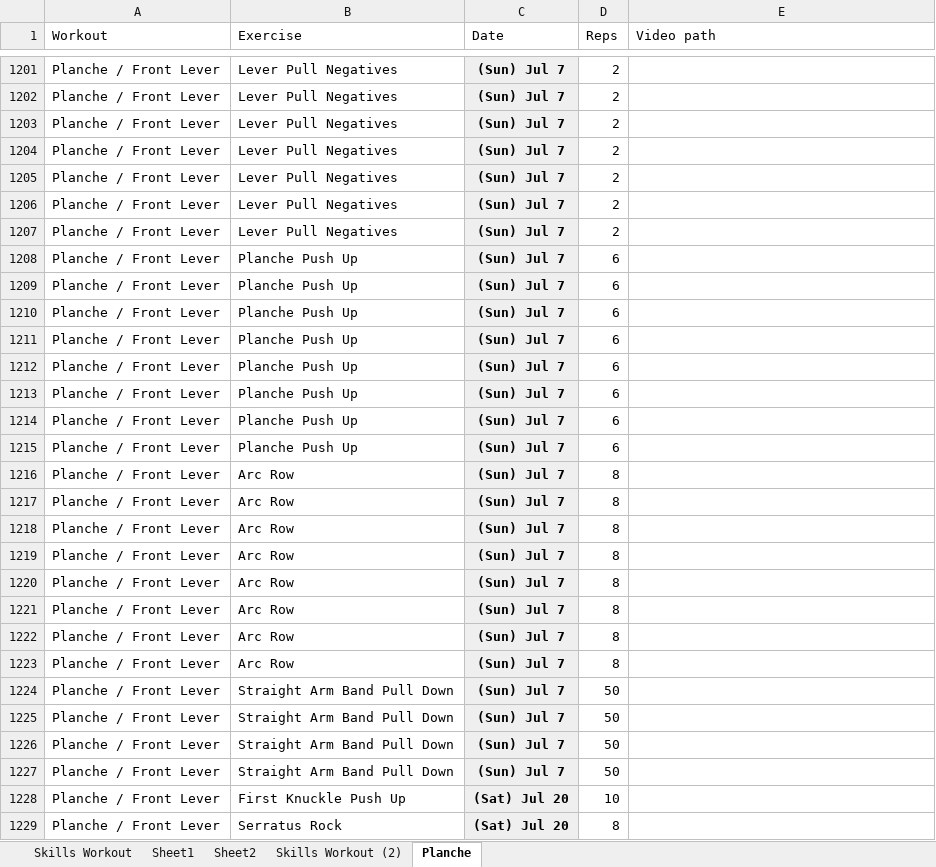
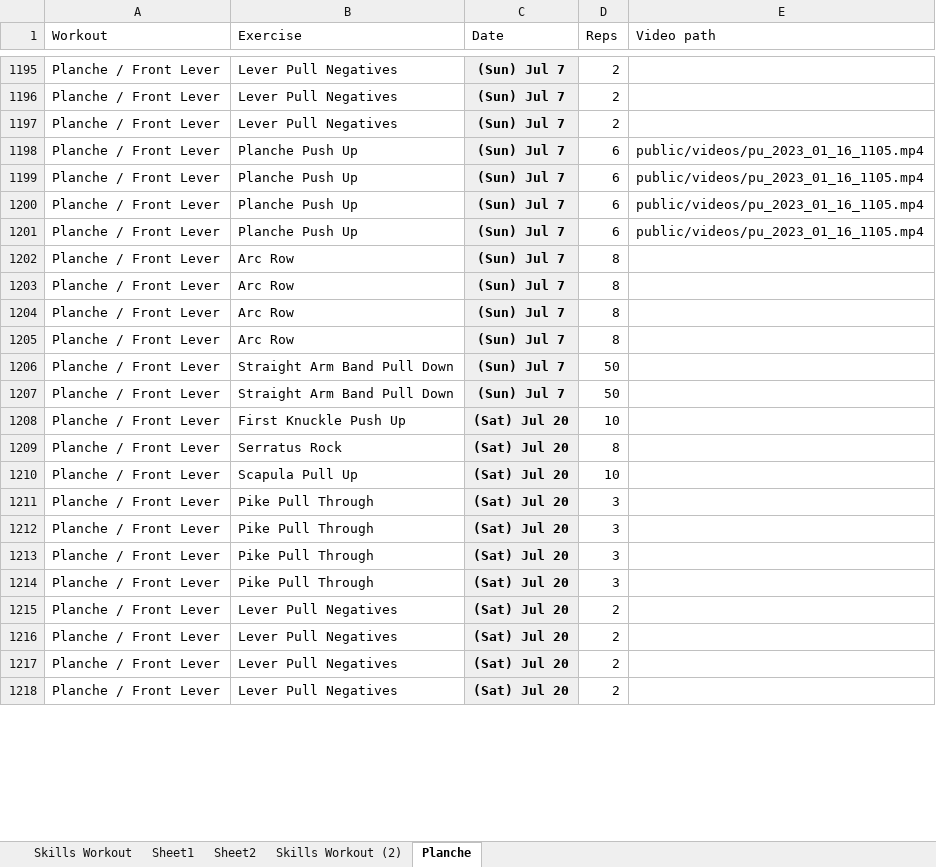
Before and after one commit to chaeshin/form-calisthenics, an Excel workbook: db/data/workout_data.xlsx, sheet Planche, drawn as a sheet; only a part is shown, gaps mark what is left out; the shorter side is filled out with more unchanged rows; values as stored, in another font and other column widths than the file's, no borders; 2 other sheets too large or unreadable and not compared; removed rows and columns are numbered as before the commit, all else as after; the diff covers the shown part only; the diff names each change by its address in the sheet, - before the commit and + after, or states it on an @@ line.

```diff
--- a/db/data/workout_data.xlsx (sheet Planche)
+++ b/db/data/workout_data.xlsx (sheet Planche)
-row 1204: Planche / Front Lever | Lever Pull Negatives | (Sun) Jul 7 | 2
-row 1205: Planche / Front Lever | Lever Pull Negatives | (Sun) Jul 7 | 2
-row 1206: Planche / Front Lever | Lever Pull Negatives | (Sun) Jul 7 | 2
-row 1207: Planche / Front Lever | Lever Pull Negatives | (Sun) Jul 7 | 2
-E1198:E1201 (Video path): (empty)
+E1198:E1201 (Video path): public/videos/pu_2023_01_16_1105.mp4
-row 1212: Planche / Front Lever | Planche Push Up | (Sun) Jul 7 | 6
-row 1213: Planche / Front Lever | Planche Push Up | (Sun) Jul 7 | 6
-row 1214: Planche / Front Lever | Planche Push Up | (Sun) Jul 7 | 6
-row 1215: Planche / Front Lever | Planche Push Up | (Sun) Jul 7 | 6
-row 1220: Planche / Front Lever | Arc Row | (Sun) Jul 7 | 8
-row 1221: Planche / Front Lever | Arc Row | (Sun) Jul 7 | 8
-row 1222: Planche / Front Lever | Arc Row | (Sun) Jul 7 | 8
-row 1223: Planche / Front Lever | Arc Row | (Sun) Jul 7 | 8
-row 1224: Planche / Front Lever | Straight Arm Band Pull Down | (Sun) Jul 7 | 50
-row 1225: Planche / Front Lever | Straight Arm Band Pull Down | (Sun) Jul 7 | 50
```
Also changed, not shown: 1 added row, 7 removed rows and 7 edited cells elsewhere in this sheet, 6 other files.
